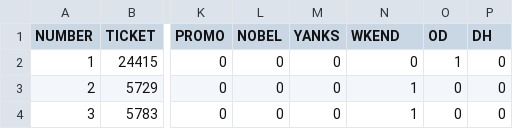
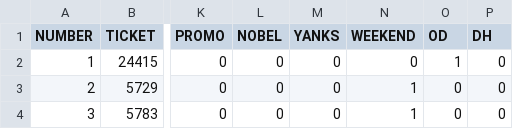
Before and after one commit to anhnguyendepocen/sta371g_f17, a CSV file: docs/data/oakland_a.csv, drawn as a sheet; only a part is shown, gaps mark what is left out; the diff names each change by its address in the sheet, - before the commit and + after, or states it on an @@ line.

Commit message:
fix a's data

```diff
--- a/docs/data/oakland_a.csv
+++ b/docs/data/oakland_a.csv
-N1: WKEND
+N1: WEEKEND
```
